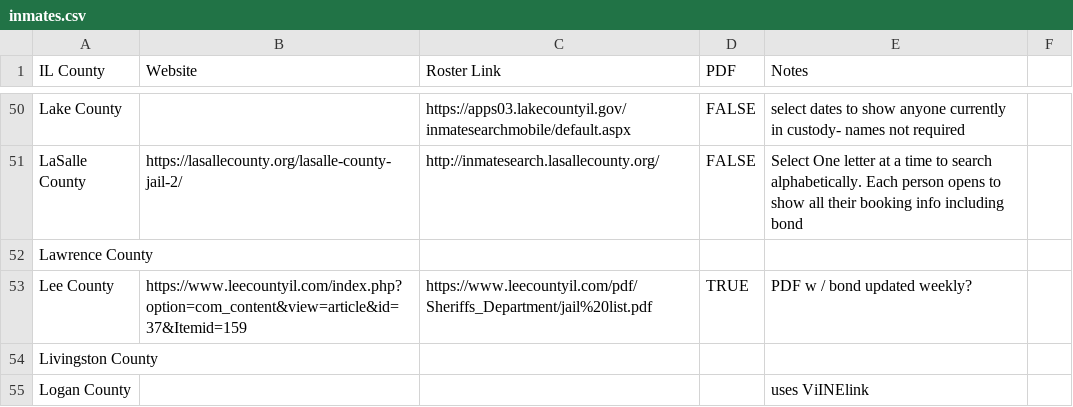
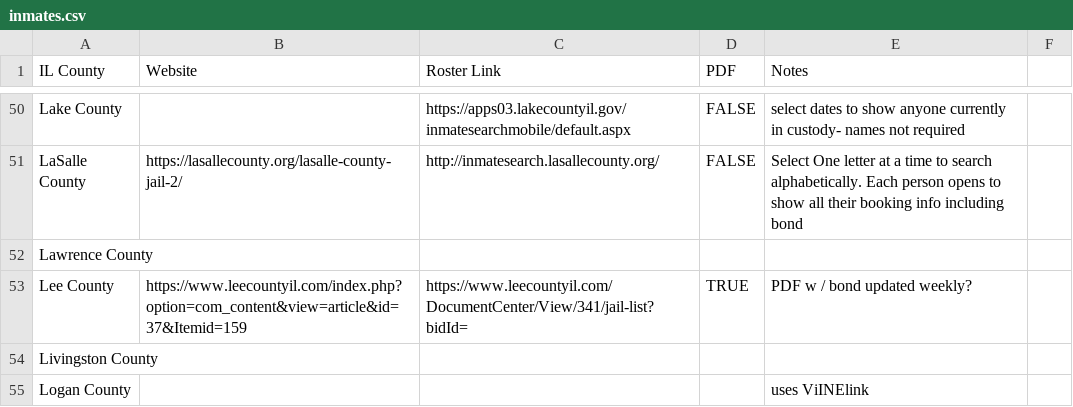
Before and after one commit to the-radiativity-company/inmates, a CSV file: inmates.csv, drawn as a sheet; only a part is shown, gaps mark what is left out; the diff names each change by its address in the sheet, - before the commit and + after, or states it on an @@ line.

Commit message:
updated inmates.csv

```diff
--- a/inmates.csv
+++ b/inmates.csv
-C53 (Roster Link): https://www.leecountyil.com/pdf/Sheriffs_Department/jail%20list.pdf
+C53 (Roster Link): https://www.leecountyil.com/DocumentCenter/View/341/jail-list?bidId=
```
